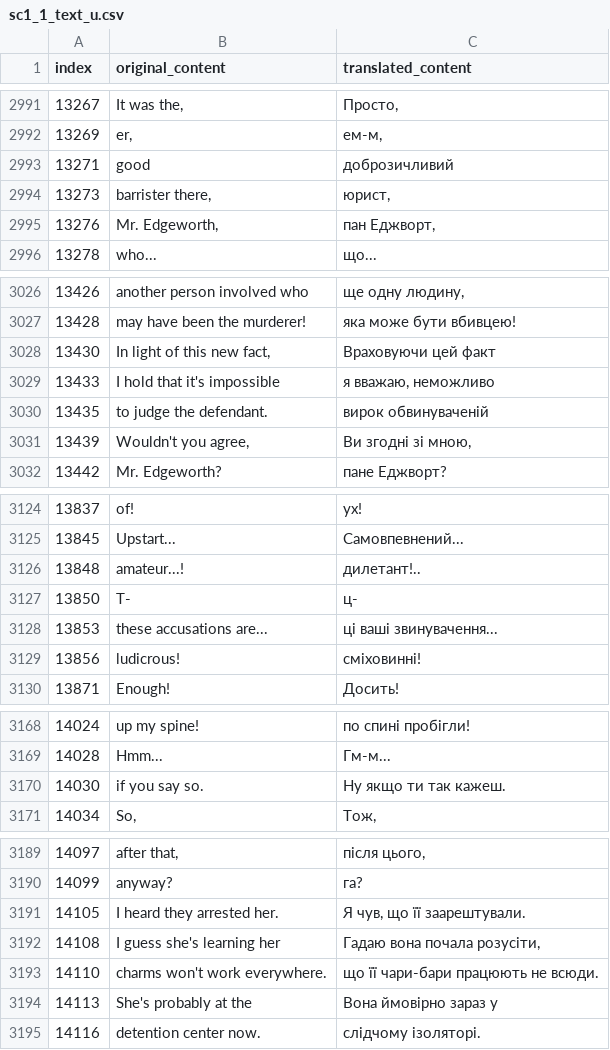
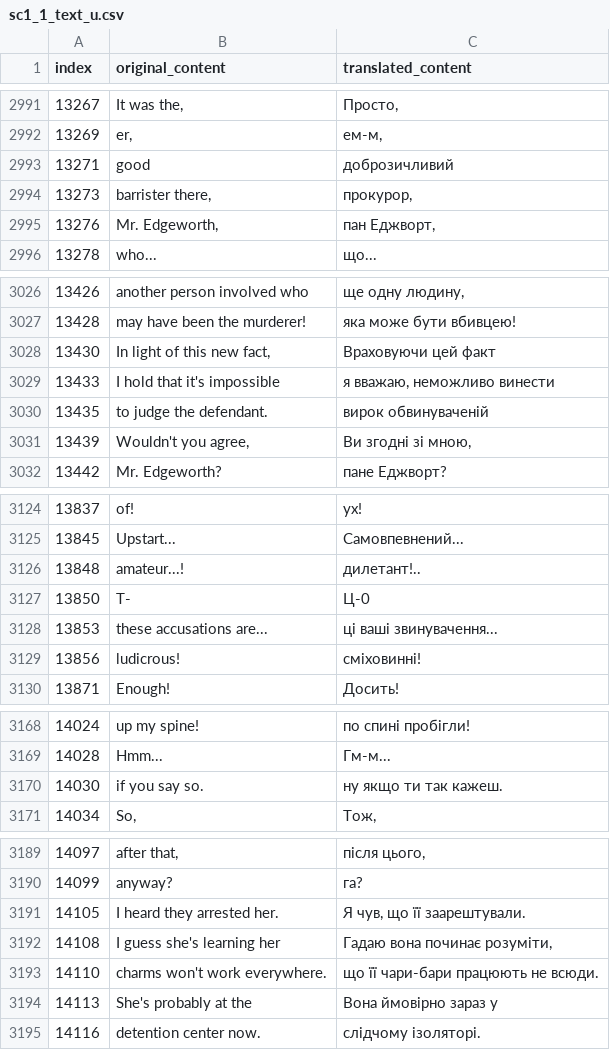
Before and after one commit to magends/ace-attorney-ukrainian, a CSV file: uk/sc1_1_text_u.csv, drawn as a sheet; only a part is shown, gaps mark what is left out; the diff covers the shown part only.

Commit message:
New translations sc1_1_text_u.csv (Ukrainian)
[ci skip]

```diff
--- a/uk/sc1_1_text_u.csv
+++ b/uk/sc1_1_text_u.csv
@@ -2993,3 +2993,3 @@
 "13271"," good"," доброзичливий"
-"13273","barrister there,","юрист,"
+"13273","barrister there,","прокурор, "
 "13276","Mr. Edgeworth,","пан Еджворт,"
@@ -3028,3 +3028,3 @@
 "13430","In light of this new fact,","Враховуючи цей факт"
-"13433","I hold that it's impossible","я вважаю, неможливо"
+"13433","I hold that it's impossible","я вважаю, неможливо винести"
 "13435","to judge the defendant.","вирок обвинуваченій"
@@ -3126,3 +3126,3 @@
 "13848"," amateur...!"," дилетант!.."
-"13850","T-","ц-"
+"13850","T-","Ц-0"
 "13853","these accusations are...","ці ваші звинувачення..."
@@ -3169,3 +3169,3 @@
 "14028","Hmm...","Гм-м..."
-"14030"," if you say so."," Ну якщо ти так кажеш."
+"14030"," if you say so."," ну якщо ти так кажеш."
 "14034","So,","Тож,"
@@ -3191,3 +3191,3 @@
 "14105","I heard they arrested her.","Я чув, що її заарештували."
-"14108","I guess she's learning her","Гадаю вона почала розусіти,"
+"14108","I guess she's learning her","Гадаю вона починає розуміти,"
 "14110","charms won't work everywhere.","що її чари-бари працюють не всюди."
```
Also changed, not shown: 1 edited cell elsewhere in this file.
